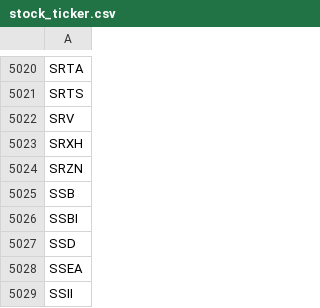
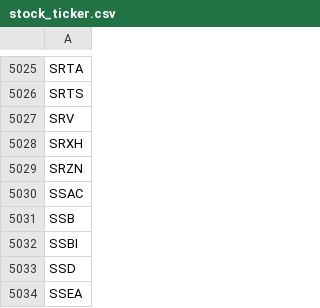
Before and after one commit to tu1258/Stock-Screener, a CSV file: stock_ticker.csv, drawn as a sheet; only a part is shown, gaps mark what is left out; the shorter side is filled out with more unchanged rows; the diff covers the shown part only.

```diff
--- a/stock_ticker.csv
+++ b/stock_ticker.csv
@@ -5024,2 +5029,3 @@ SRXH
 SRZN
+SSAC
 SSB
```
Also changed, not shown: 5 added rows elsewhere in this file, csv/watchlist.csv, csv/watchlist_bounce_50ma.csv, 3 other files.
